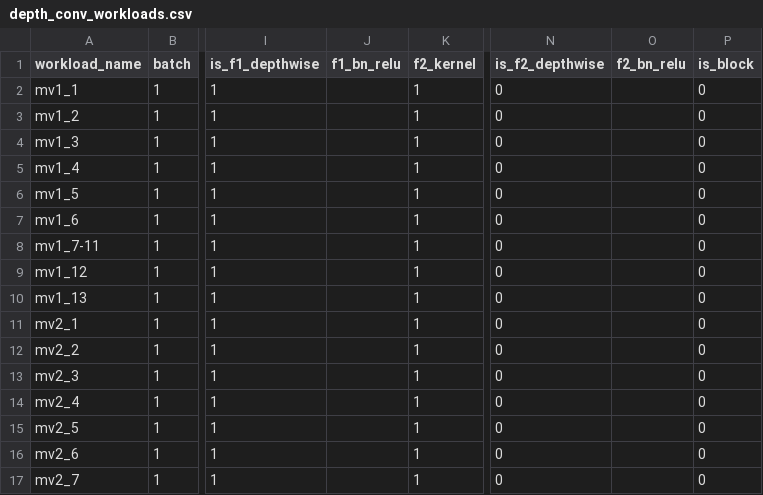
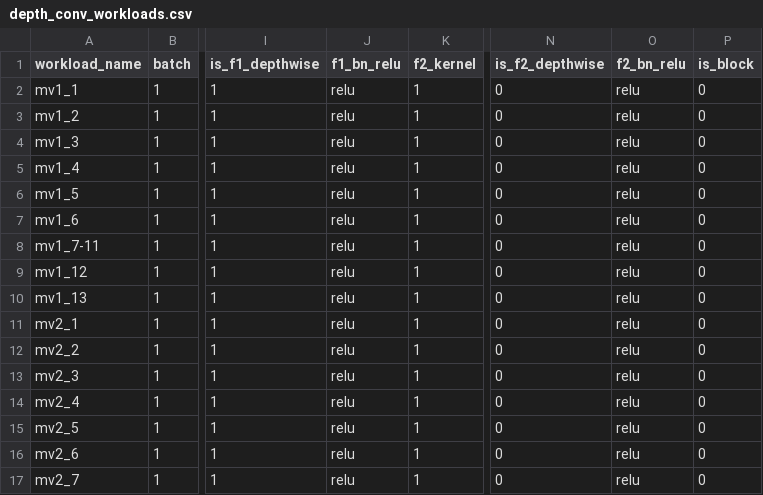
Before and after one commit to moderato/LayerFusion, a CSV file: workloads/depth_conv_workloads.csv, drawn as a sheet; only a part is shown, gaps mark what is left out; the diff names each change by its address in the sheet, - before the commit and + after, or states it on an @@ line.

Commit message:
Reverted changes of NHWC depthwise. Tmp commit of some relay code.

```diff
--- a/workloads/depth_conv_workloads.csv
+++ b/workloads/depth_conv_workloads.csv
-J2:J17 (f1_bn_relu): (empty)
+J2:J17 (f1_bn_relu): relu
-O2:O17 (f2_bn_relu): (empty)
+O2:O17 (f2_bn_relu): relu
```
Also changed, not shown: 3 other files.
